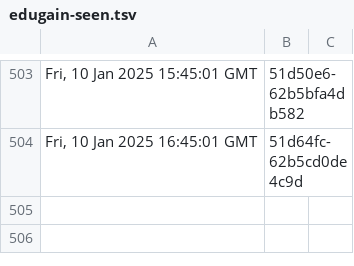
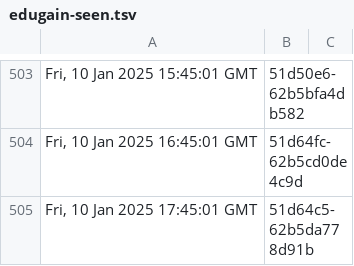
Before and after one commit to dnmvisser/test123, a TSV file: edugain-seen.tsv, drawn as a sheet; only a part is shown, gaps mark what is left out; the diff names each change by its address in the sheet, - before the commit and + after, or states it on an @@ line.

```diff
--- a/edugain-seen.tsv
+++ b/edugain-seen.tsv
+row 505: Fri, 10 Jan 2025 17:45:01 GMT | 51d64c5-62b5da778d91b
```
Also changed, not shown: 1 other file.
